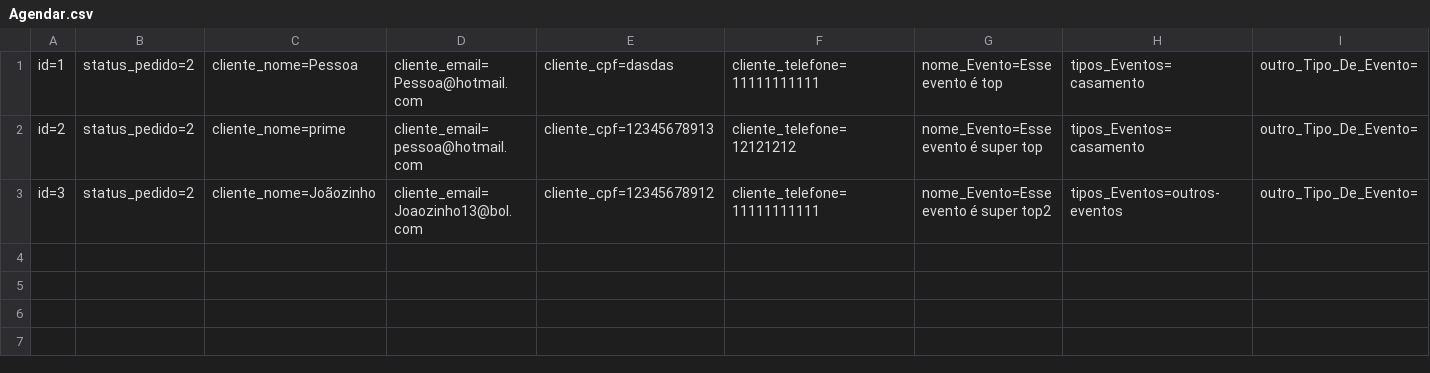
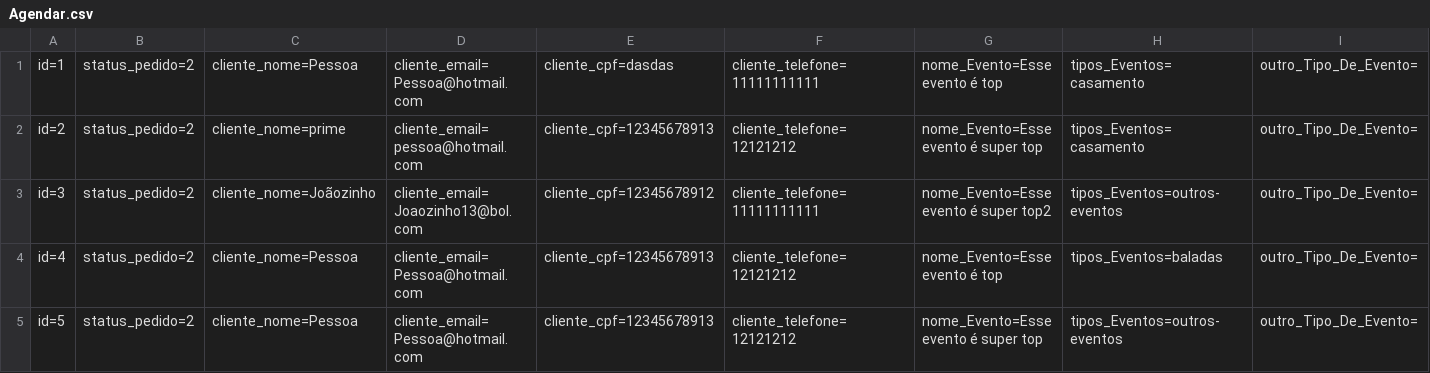
Before and after one commit to M-Fontenele/Exercicios-Sprint-3, a CSV file: RoleTop/Database/Agendar.csv, drawn as a sheet; only a part is shown; rows hold the shown columns only; the diff names each change by its address in the sheet, - before the commit and + after, or states it on an @@ line.

```diff
--- a/RoleTop/Database/Agendar.csv
+++ b/RoleTop/Database/Agendar.csv
+row 4: id=4 | status_pedido=2 | cliente_nome=Pessoa | cliente_email=Pessoa@hotmail.com | cliente_cpf=12345678913 | cliente_telefone=12121212 | nome_Evento=Esse evento é top | tipos_Eventos=baladas | outro_Tipo_De_Evento=
+row 5: id=5 | status_pedido=2 | cliente_nome=Pessoa | cliente_email=Pessoa@hotmail.com | cliente_cpf=12345678913 | cliente_telefone=12121212 | nome_Evento=Esse evento é super top | tipos_Eventos=outros-eventos | outro_Tipo_De_Evento=
```
Also changed, not shown: 18 other files.
